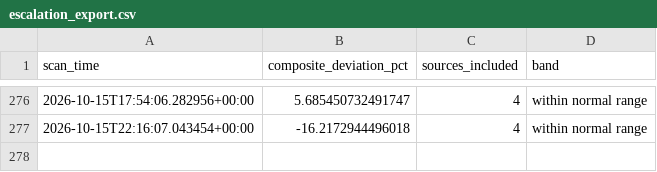
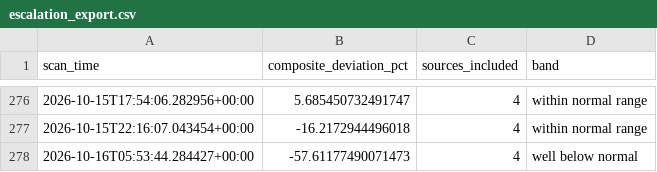
Before and after one commit to andrejsvorobjovs/baltic-monitor-site, a CSV file: escalation_export.csv, drawn as a sheet; only a part is shown, gaps mark what is left out.

```diff
--- a/escalation_export.csv
+++ b/escalation_export.csv
@@ -277 +277,2 @@ scan_time,composite_deviation_pct,sources_included,band
 2026-10-15T22:16:07.043454+00:00,-16.2172944496018,4,within normal range
+2026-10-16T05:53:44.284427+00:00,-57.61177490071473,4,well below normal
```
Also changed, not shown: history_export.csv, 4 other files.
